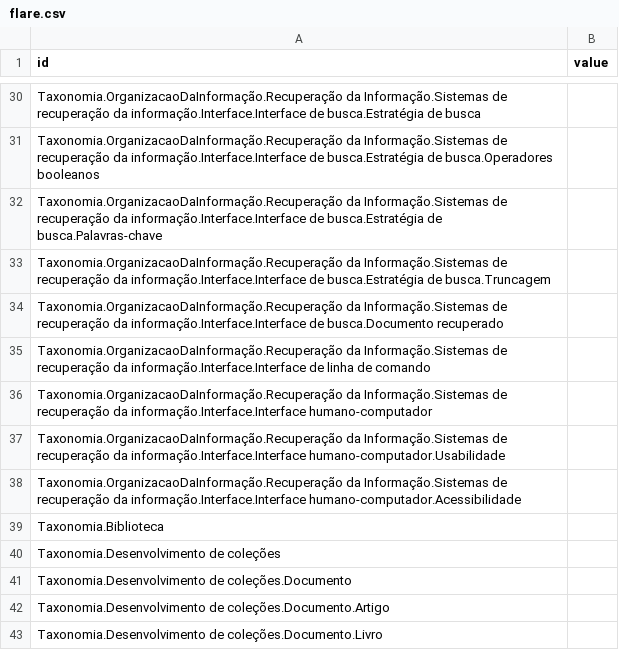
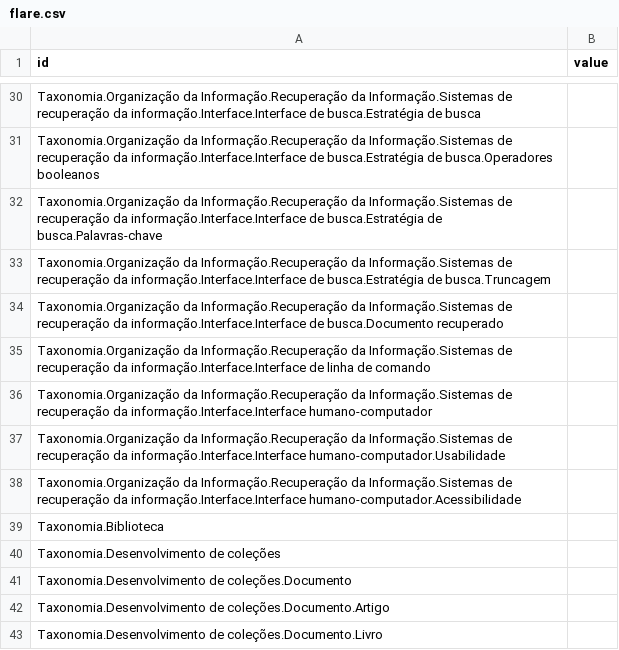
Before and after one commit to DLucasgf/aoc, a CSV file: flare.csv, drawn as a sheet; only a part is shown, gaps mark what is left out; the diff covers the shown part only; the diff names each change by its address in the sheet, - before the commit and + after, or states it on an @@ line.

```diff
--- a/flare.csv
+++ b/flare.csv
-A30 (id): Taxonomia.OrganizacaoDaInformação.Recuperação da Informação.Sistemas…
+A30 (id): Taxonomia.Organização da Informação.Recuperação da Informação.Sistemas…
-A31 (id): Taxonomia.OrganizacaoDaInformação.Recuperação da Informação.Sistemas…
+A31 (id): Taxonomia.Organização da Informação.Recuperação da Informação.Sistemas…
-A32 (id): Taxonomia.OrganizacaoDaInformação.Recuperação da Informação.Sistemas…
+A32 (id): Taxonomia.Organização da Informação.Recuperação da Informação.Sistemas…
-A33 (id): Taxonomia.OrganizacaoDaInformação.Recuperação da Informação.Sistemas…
+A33 (id): Taxonomia.Organização da Informação.Recuperação da Informação.Sistemas…
-A34 (id): Taxonomia.OrganizacaoDaInformação.Recuperação da Informação.Sistemas…
+A34 (id): Taxonomia.Organização da Informação.Recuperação da Informação.Sistemas…
-A35 (id): Taxonomia.OrganizacaoDaInformação.Recuperação da Informação.Sistemas…
+A35 (id): Taxonomia.Organização da Informação.Recuperação da Informação.Sistemas…
-A36 (id): Taxonomia.OrganizacaoDaInformação.Recuperação da Informação.Sistemas…
+A36 (id): Taxonomia.Organização da Informação.Recuperação da Informação.Sistemas…
-A37 (id): Taxonomia.OrganizacaoDaInformação.Recuperação da Informação.Sistemas…
+A37 (id): Taxonomia.Organização da Informação.Recuperação da Informação.Sistemas…
-A38 (id): Taxonomia.OrganizacaoDaInformação.Recuperação da Informação.Sistemas…
+A38 (id): Taxonomia.Organização da Informação.Recuperação da Informação.Sistemas…
```
Also changed, not shown: 27 edited cells elsewhere in this file.
